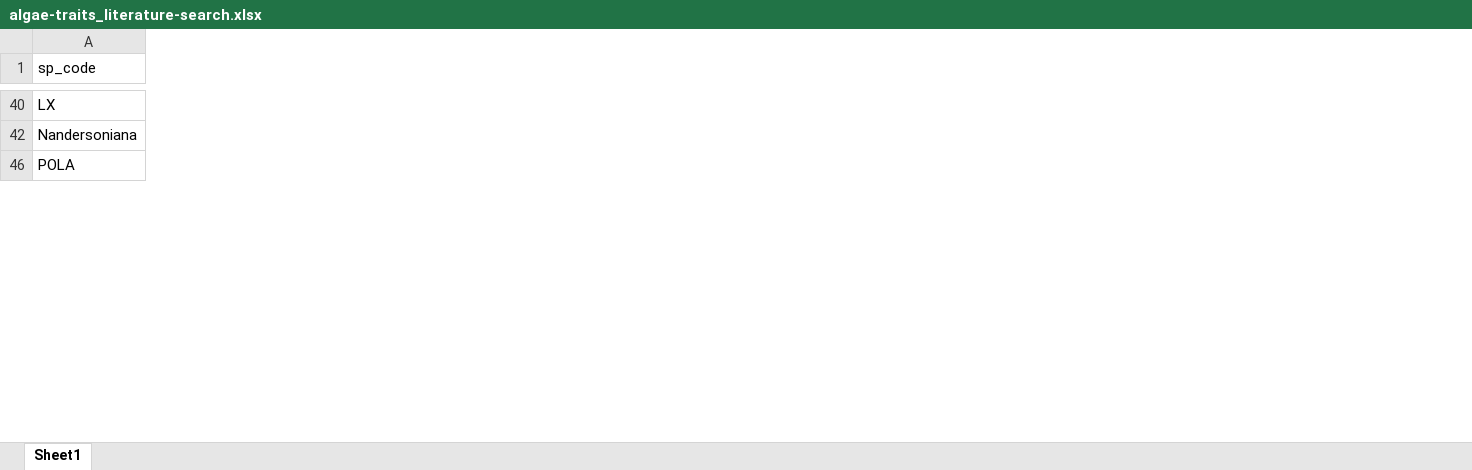
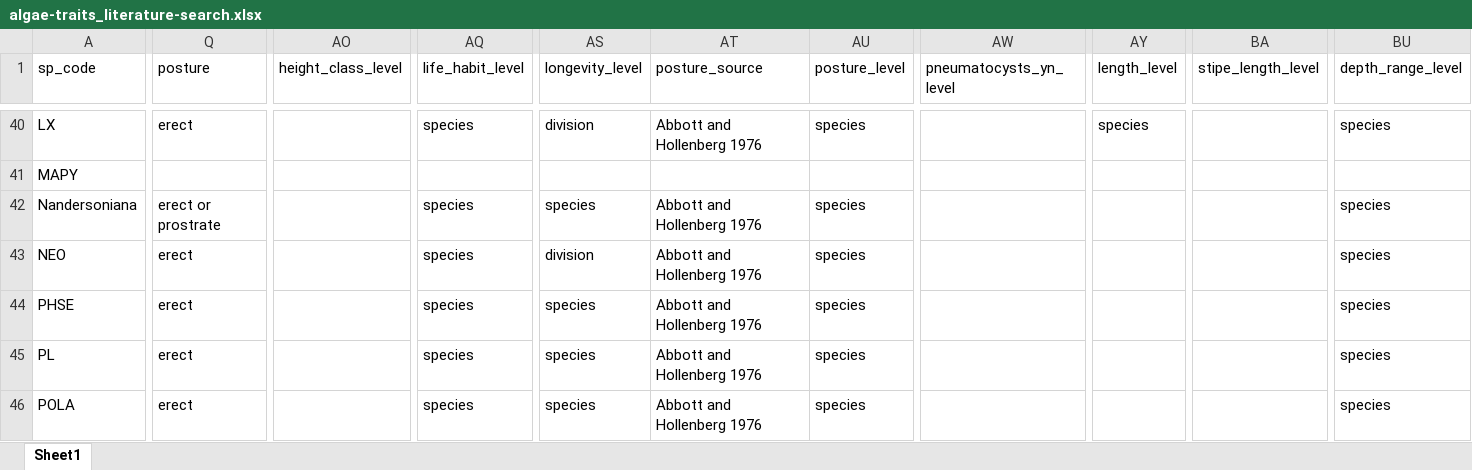
Before and after one commit to an-bui/algae-traits, an Excel workbook: data/algae-traits_literature-search.xlsx, sheet Sheet1, drawn as a sheet; only a part is shown, gaps mark what is left out; values as stored, in another font and other column widths than the file's, no cell formats; conditional formats not drawn; rows hold the shown columns only; the diff covers the shown part only; the diff names each change by its address in the sheet, - before the commit and + after, or states it on an @@ line.

```diff
--- a/data/algae-traits_literature-search.xlsx (sheet Sheet1)
+++ b/data/algae-traits_literature-search.xlsx (sheet Sheet1)
+column Q (posture), row 40: erect; row 42: erect or prostrate; row 46: erect
+column AO (height_class_level), empty
+column AQ (life_habit_level), row 40: species; row 42: species; row 46: species
+column AS (longevity_level), row 40: division; row 42: species; row 46: species
+column AT (posture_source), row 40: Abbott and Hollenberg 1976; row 42: Abbott and Hollenberg 1976; row 46: Abbott and Hollenberg 1976
+column AU (posture_level), row 40: species; row 42: species; row 46: species
+column AW (pneumatocysts_yn_level), empty
+column AY (length_level), row 40: species
+column BA (stipe_length_level), empty
+column BU (depth_range_level), row 40: species; row 42: species; row 46: species
+row 41: MAPY
+row 43: NEO | erect |  | species | division | Abbott and Hollenberg 1976 | species |  |  |  | species
+row 44: PHSE | erect |  | species | species | Abbott and Hollenberg 1976 | species |  |  |  | species
+row 45: PL | erect |  | species | species | Abbott and Hollenberg 1976 | species |  |  |  | species
```
Also changed, not shown: 43 added rows, 1 hidden or unhidden row, 16 added columns and 68 edited cells elsewhere in this sheet, cell formats, hidden cells.
